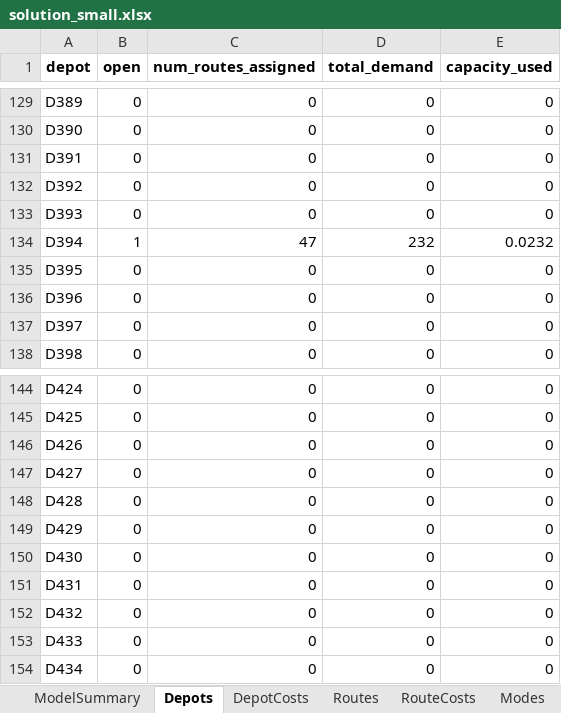
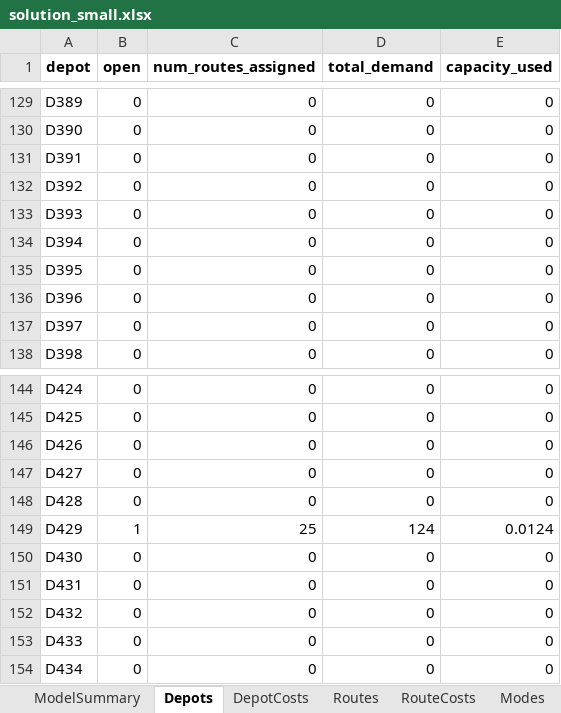
Before and after one commit to mqhkuiper/PostNL, an Excel workbook: WorkingModels/solution_small.xlsx, sheet Depots, drawn as a sheet; only a part is shown, gaps mark what is left out; values as stored, in another font and other column widths than the file's, no borders; the diff covers the shown part only; the diff names each change by its address in the sheet, - before the commit and + after, or states it on an @@ line.

```diff
--- a/WorkingModels/solution_small.xlsx (sheet Depots)
+++ b/WorkingModels/solution_small.xlsx (sheet Depots)
-B134 (open): 1
+B134 (open): 0
-C134 (num_routes_assigned): 47
+C134 (num_routes_assigned): 0
-D134 (total_demand): 232
+D134 (total_demand): 0
-E134 (capacity_used): 0.0232
+E134 (capacity_used): 0
-B149 (open): 0
+B149 (open): 1
-C149 (num_routes_assigned): 0
+C149 (num_routes_assigned): 25
-D149 (total_demand): 0
+D149 (total_demand): 124
-E149 (capacity_used): 0
+E149 (capacity_used): 0.0124
```
Also changed, not shown: 33 edited cells elsewhere in this sheet, sheet Routes, sheet RouteCosts, sheet DepotCosts, sheet CostBreakdownDetailed, sheet Modes, sheet ModelSummary, other sheet tabs, Data_loading/Demand2028.xlsx, 2 other files.
